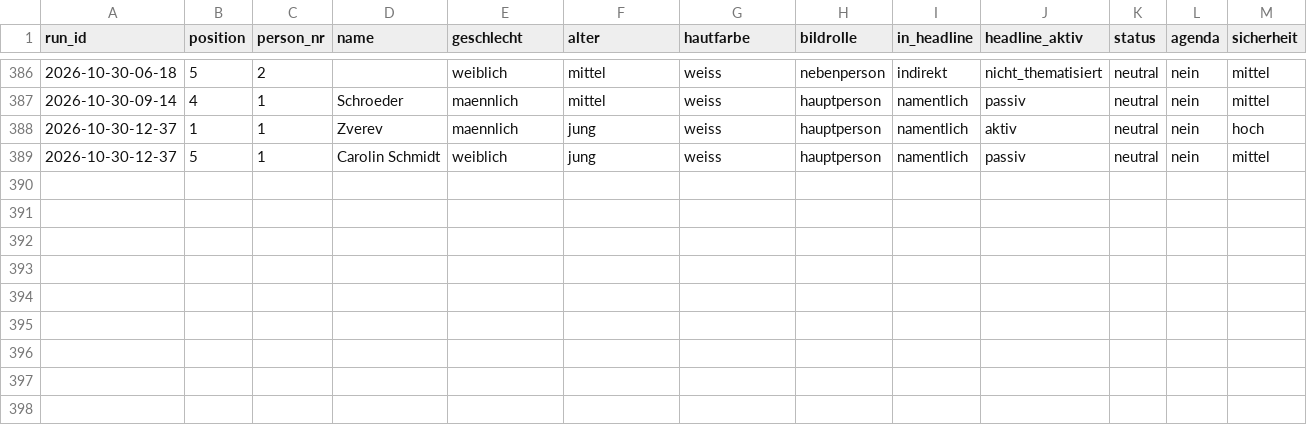
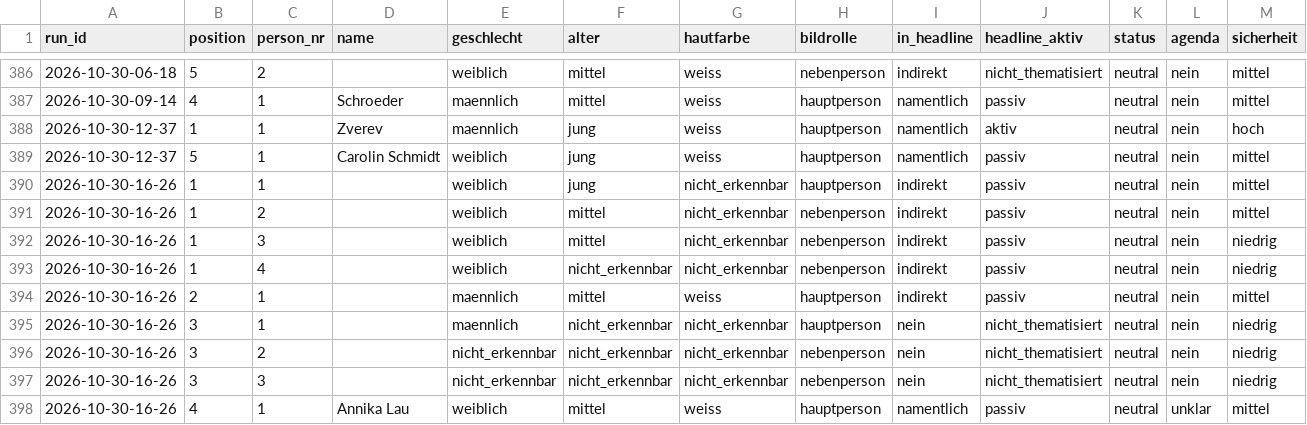
Before and after one commit to happkatharina71-bit/crmd, a CSV file: webde-monitor/data/persons.csv, drawn as a sheet; only a part is shown, gaps mark what is left out; rows hold the shown columns only; the diff names each change by its address in the sheet, - before the commit and + after, or states it on an @@ line.

```diff
--- a/webde-monitor/data/persons.csv
+++ b/webde-monitor/data/persons.csv
+row 390: 2026-10-30-16-26 | 1 | 1 |  | weiblich | jung | nicht_erkennbar | hauptperson | indirekt | passiv | neutral | nein | mittel
+row 391: 2026-10-30-16-26 | 1 | 2 |  | weiblich | mittel | nicht_erkennbar | nebenperson | indirekt | passiv | neutral | nein | mittel
+row 392: 2026-10-30-16-26 | 1 | 3 |  | weiblich | mittel | nicht_erkennbar | nebenperson | indirekt | passiv | neutral | nein | niedrig
+row 393: 2026-10-30-16-26 | 1 | 4 |  | weiblich | nicht_erkennbar | nicht_erkennbar | nebenperson | indirekt | passiv | neutral | nein | niedrig
+row 394: 2026-10-30-16-26 | 2 | 1 |  | maennlich | mittel | weiss | hauptperson | indirekt | passiv | neutral | nein | mittel
+row 395: 2026-10-30-16-26 | 3 | 1 |  | maennlich | nicht_erkennbar | nicht_erkennbar | hauptperson | nein | nicht_thematisiert | neutral | nein | niedrig
+row 396: 2026-10-30-16-26 | 3 | 2 |  | nicht_erkennbar | nicht_erkennbar | nicht_erkennbar | nebenperson | nein | nicht_thematisiert | neutral | nein | niedrig
+row 397: 2026-10-30-16-26 | 3 | 3 |  | nicht_erkennbar | nicht_erkennbar | nicht_erkennbar | nebenperson | nein | nicht_thematisiert | neutral | nein | niedrig
+row 398: 2026-10-30-16-26 | 4 | 1 | Annika Lau | weiblich | mittel | weiss | hauptperson | namentlich | passiv | neutral | unklar | mittel
```
Also changed, not shown: webde-monitor/data/teasers.csv, 7 other files.
